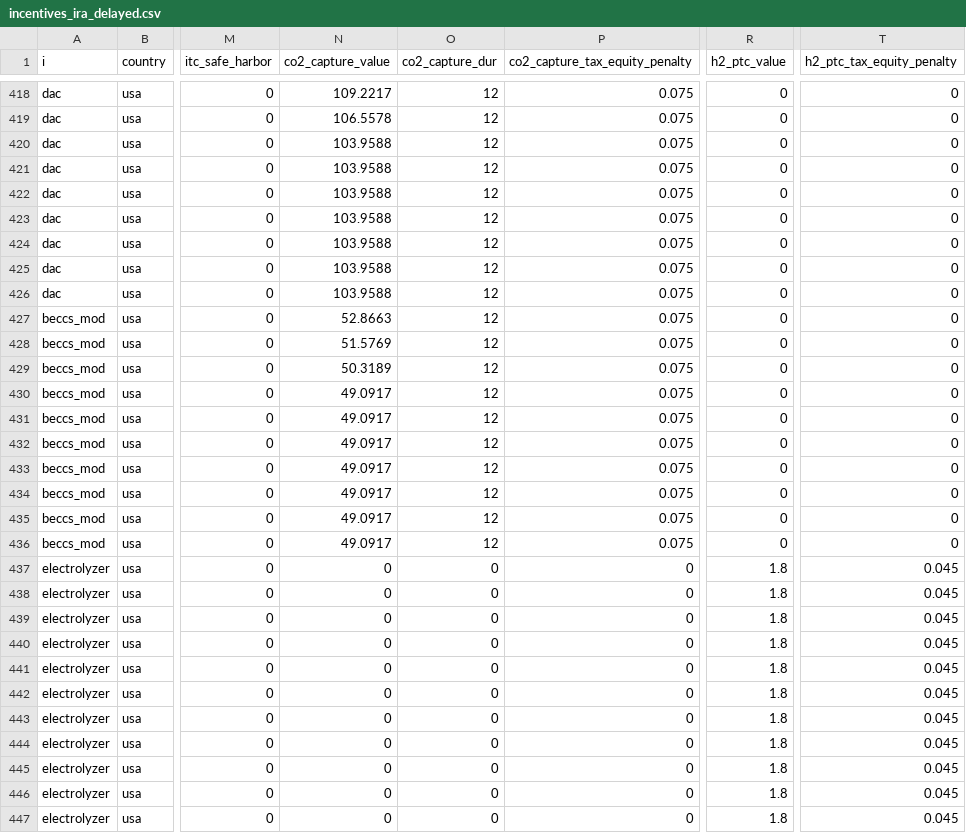
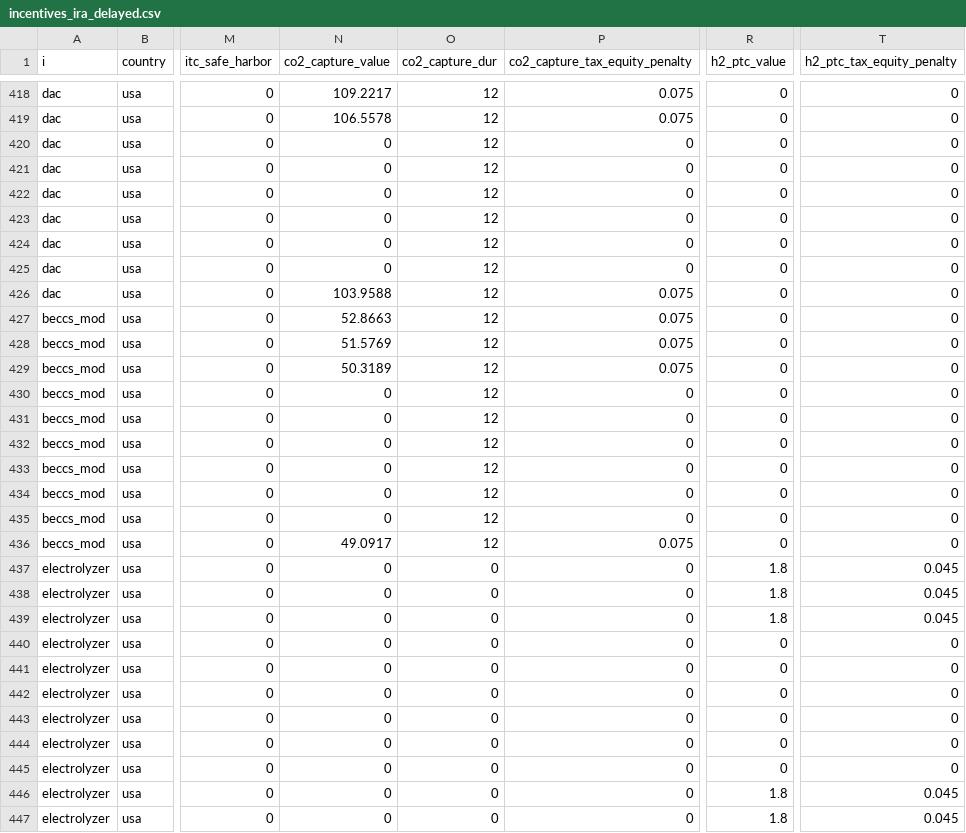
Before and after one commit to ucsusa/ReEDS-2.0, a CSV file: inputs/financials/incentives_ira_delayed.csv, drawn as a sheet; only a part is shown, gaps mark what is left out; the diff covers the shown part only; the diff names each change by its address in the sheet, - before the commit and + after, or states it on an @@ line.

Commit message:
revises delayed ira incentives

```diff
--- a/inputs/financials/incentives_ira_delayed.csv
+++ b/inputs/financials/incentives_ira_delayed.csv
-N420:N425 (co2_capture_value): 103.9588
+N420:N425 (co2_capture_value): 0
-P420:P425 (co2_capture_tax_equity_penalty): 0.075
+P420:P425 (co2_capture_tax_equity_penalty): 0
-N430:N435 (co2_capture_value): 49.0917
+N430:N435 (co2_capture_value): 0
-P430:P435 (co2_capture_tax_equity_penalty): 0.075
+P430:P435 (co2_capture_tax_equity_penalty): 0
-R440:R445 (h2_ptc_value): 1.8
+R440:R445 (h2_ptc_value): 0
-T440:T445 (h2_ptc_tax_equity_penalty): 0.045
+T440:T445 (h2_ptc_tax_equity_penalty): 0
```
Also changed, not shown: 42 edited cells elsewhere in this file.
